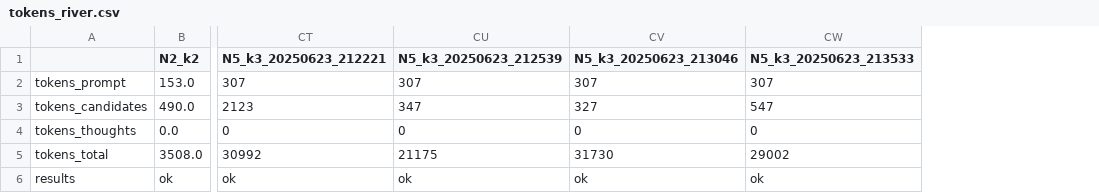
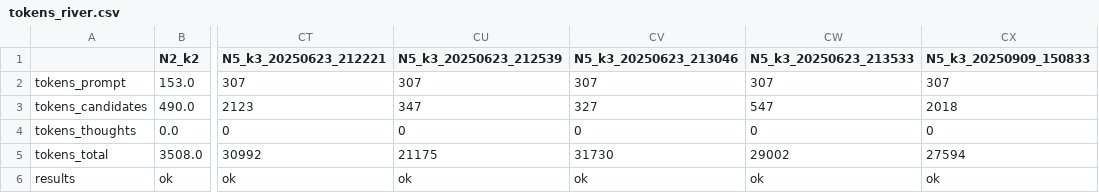
Before and after one commit to 11inaki11/Rethinking-The-Illusion-of-Thinking, a CSV file: RiverCrossing/tokens_river.csv, drawn as a sheet; only a part is shown, gaps mark what is left out; the diff names each change by its address in the sheet, - before the commit and + after, or states it on an @@ line.

```diff
--- a/RiverCrossing/tokens_river.csv
+++ b/RiverCrossing/tokens_river.csv
+column CX (N5_k3_20250909_150833), rows 2-6: 307 | 2018 | 0 | 27594 | ok
```
Also changed, not shown: Hanoi_Towers/results/baseline_Hanoi_Towers.csv, 29 other files.
